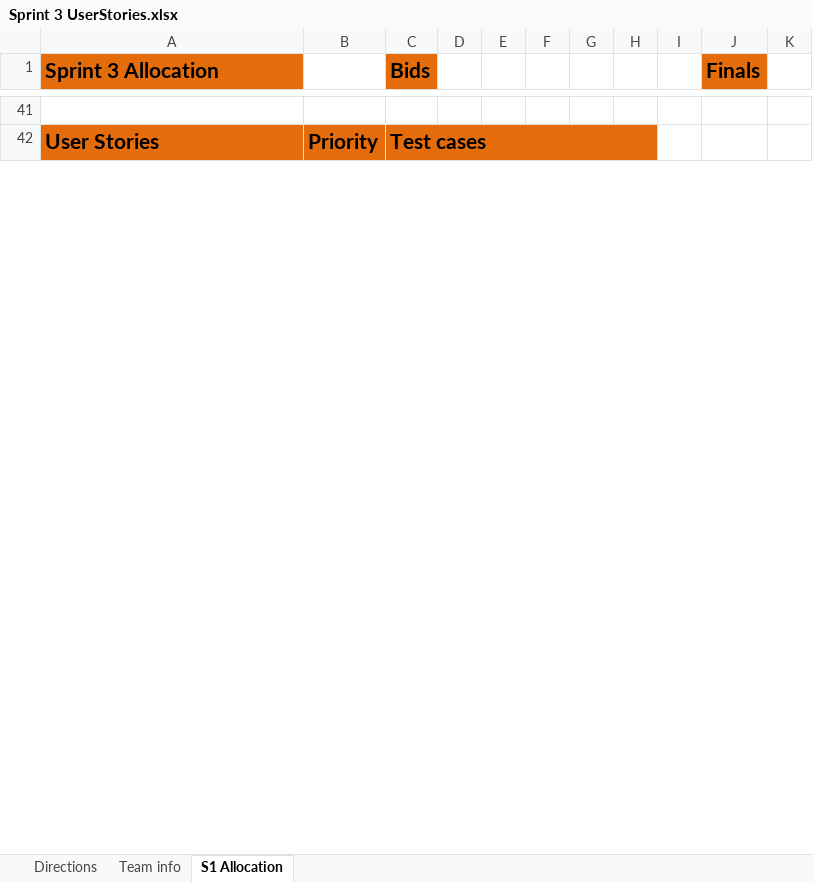
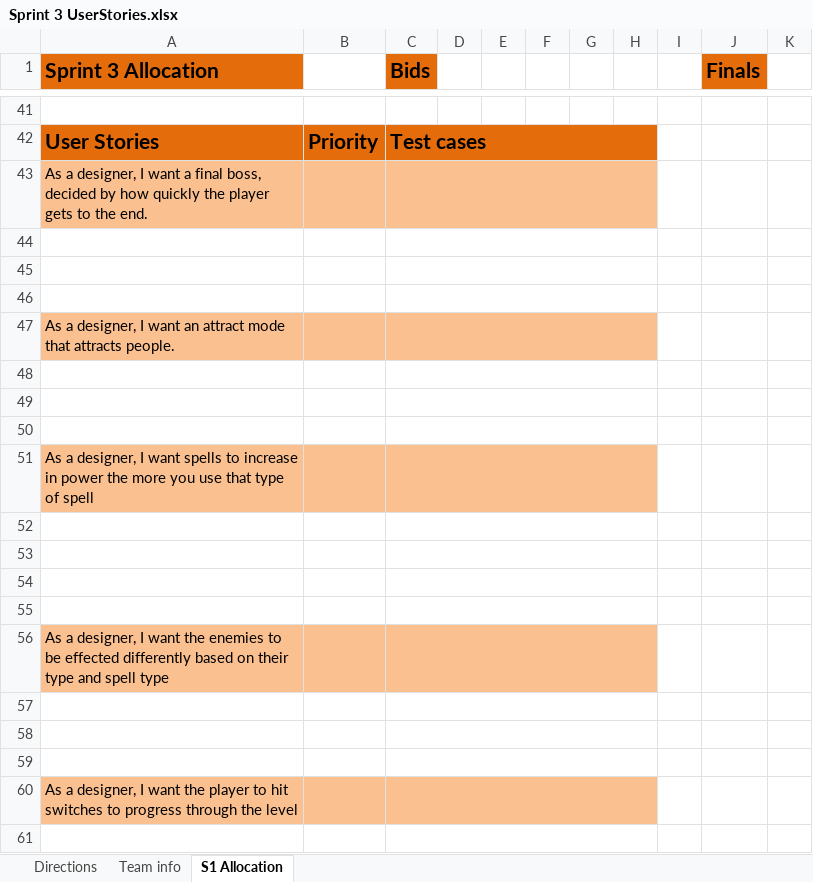
Before and after one commit to FreeZe5K/lapidem, an Excel workbook: Lapidem/documentation/Sprint 3 UserStories.xlsx, sheet S1 Allocation, drawn as a sheet; only a part is shown, gaps mark what is left out; values as stored, in another font and other column widths than the file's, no borders; the diff covers the shown part only; the diff names each change by its address in the sheet, - before the commit and + after, or states it on an @@ line.

```diff
--- a/Lapidem/documentation/Sprint 3 UserStories.xlsx (sheet S1 Allocation)
+++ b/Lapidem/documentation/Sprint 3 UserStories.xlsx (sheet S1 Allocation)
+row 43: As a designer, I want a final boss, decided by how quickly the player gets to the end.
+row 44: (empty)
+row 45: (empty)
+row 46: (empty)
+row 47: As a designer, I want an attract mode that attracts people.
+row 48: (empty)
+row 49: (empty)
+row 50: (empty)
+row 51: As a designer, I want spells to increase in power the more you use that type of spell
+row 52: (empty)
+row 53: (empty)
+row 54: (empty)
+row 55: (empty)
+row 56: As a designer, I want the enemies to be effected differently based on their type and spell type
+row 57: (empty)
+row 58: (empty)
+row 59: (empty)
+row 60: As a designer, I want the player to hit switches to progress through the level
+row 61: (empty)
```
Also changed, not shown: 106 added rows, 2 removed rows, 1 moved row, 4 edited cells and cell formats elsewhere in this sheet, formulas that keep their value.
